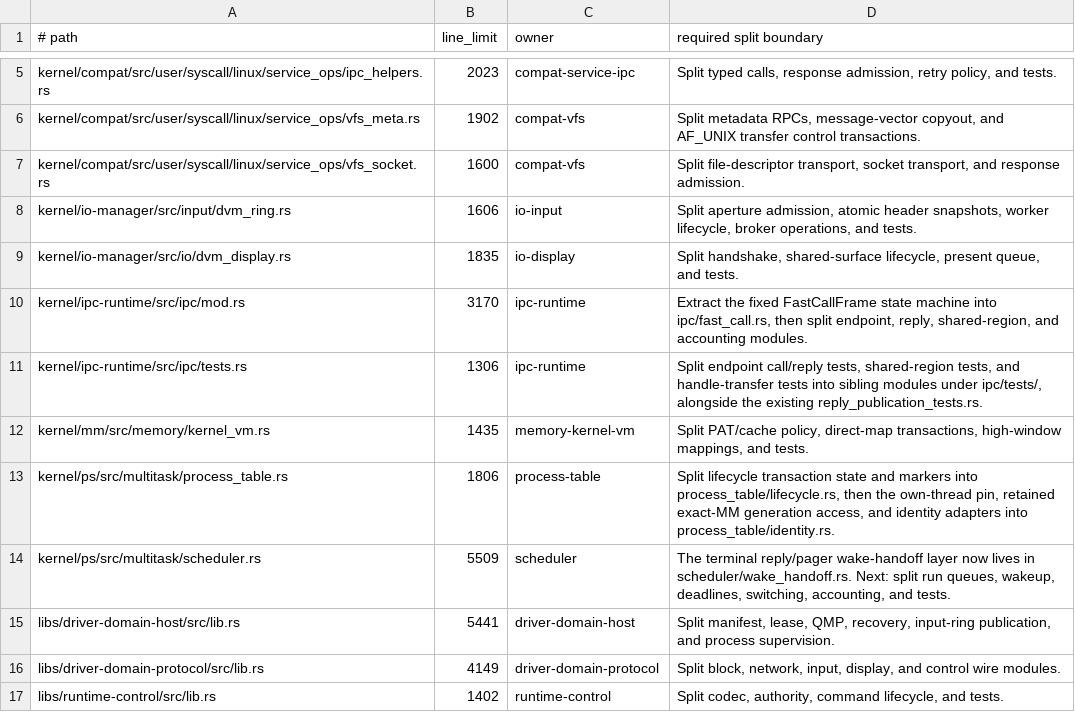
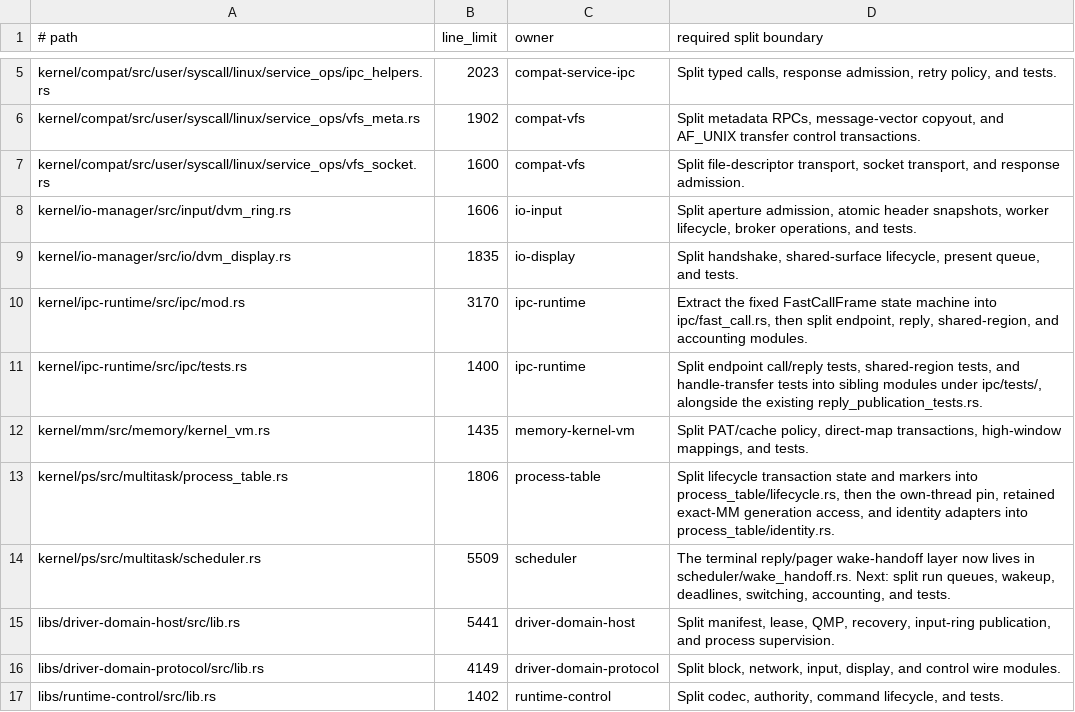
Before and after one commit to ierwarf/rustos, a TSV file: formal/rust-large-files.tsv, drawn as a sheet; only a part is shown, gaps mark what is left out.

```diff
--- a/formal/rust-large-files.tsv
+++ b/formal/rust-large-files.tsv
@@ -10,3 +10,3 @@ kernel/io-manager/src/io/dvm_display.rs	1835	io-display	Split handshake, shared-
 kernel/ipc-runtime/src/ipc/mod.rs	3170	ipc-runtime	Extract the fixed FastCallFrame state machine into ipc/fast_call.rs, then split endpoint, reply, shared-region, and accounting modules.
-kernel/ipc-runtime/src/ipc/tests.rs	1306	ipc-runtime	Split endpoint call/reply tests, shared-region tests, and handle-transfer tests into sibling modules under ipc/tests/, alongside the existing reply_publication_tests.rs.
+kernel/ipc-runtime/src/ipc/tests.rs	1400	ipc-runtime	Split endpoint call/reply tests, shared-region tests, and handle-transfer tests into sibling modules under ipc/tests/, alongside the existing reply_publication_tests.rs.
 kernel/mm/src/memory/kernel_vm.rs	1435	memory-kernel-vm	Split PAT/cache policy, direct-map transactions, high-window mappings, and tests.
```
Also changed, not shown: formal/system-flows.tsv, 19 other files.
